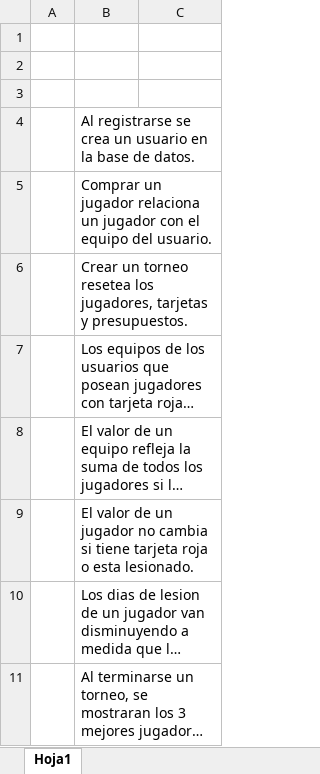
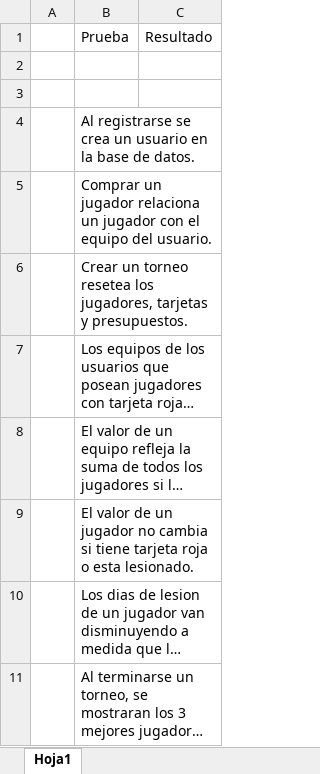
Before and after one commit to lbotano/GranTT, an Excel workbook: DiseñoDePruebas.xlsx, sheet Hoja1, drawn as a sheet; long unchanged cells end in …; values as stored, in another font and other column widths than the file's, no borders; the diff names each change by its address in the sheet, - before the commit and + after, or states it on an @@ line.

```diff
--- a/DiseñoDePruebas.xlsx (sheet Hoja1)
+++ b/DiseñoDePruebas.xlsx (sheet Hoja1)
-row 1: (empty)
+row 1:  | Prueba | Resultado
```
